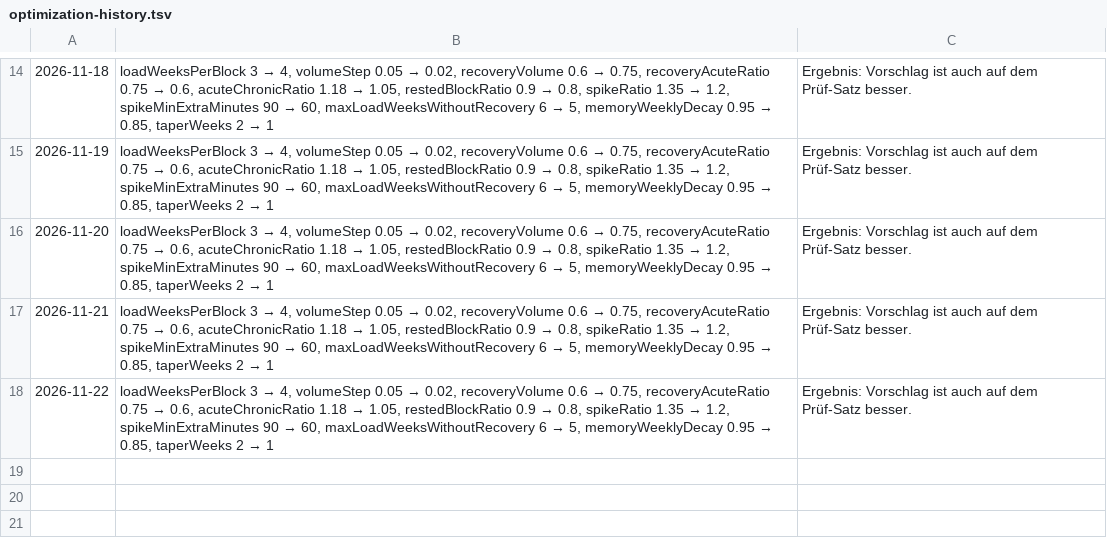
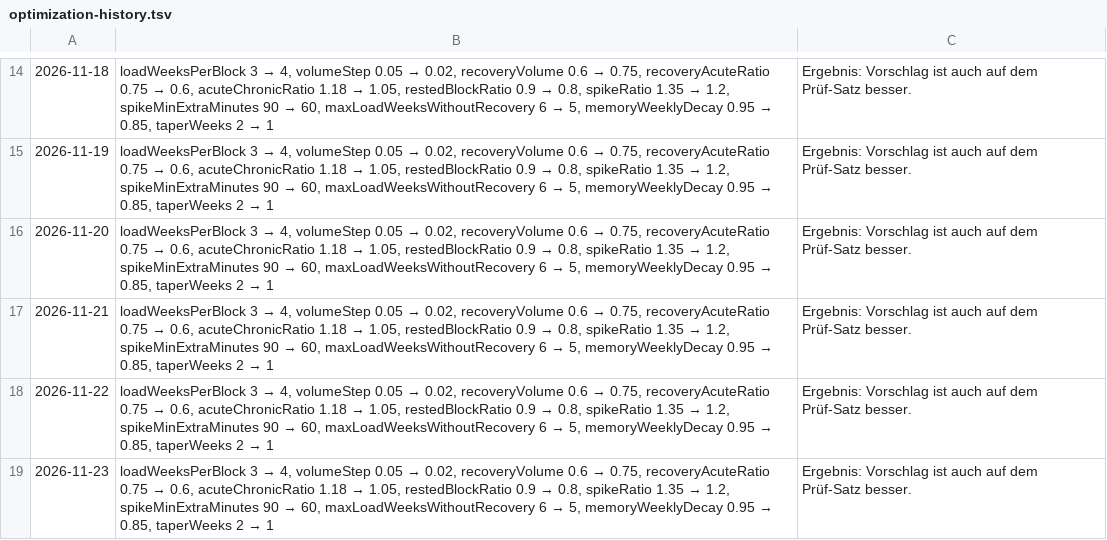
Before and after one commit to JakobFa/quaelmich-backend, a TSV file: optimization-history.tsv, drawn as a sheet; only a part is shown, gaps mark what is left out; the diff names each change by its address in the sheet, - before the commit and + after, or states it on an @@ line.

```diff
--- a/optimization-history.tsv
+++ b/optimization-history.tsv
+row 19: 2026-11-23 | loadWeeksPerBlock 3 → 4, volumeStep 0.05 → 0.02, recoveryVolume 0.6 → 0.75, recoveryAcuteRatio 0.75 → 0.6, acuteChronicRatio 1.18 → 1.05, restedBlockRatio 0.9 → 0.8, spikeRatio 1.35 → 1.2, spikeMinExtraMinutes 90 → 60, maxLoadWeeksWithoutRecovery 6 → 5, memoryWeeklyDecay 0.95 → 0.85, taperWeeks 2 → 1 | Ergebnis: Vorschlag ist auch auf dem Prüf-Satz besser.
```
Also changed, not shown: 1 other file.
